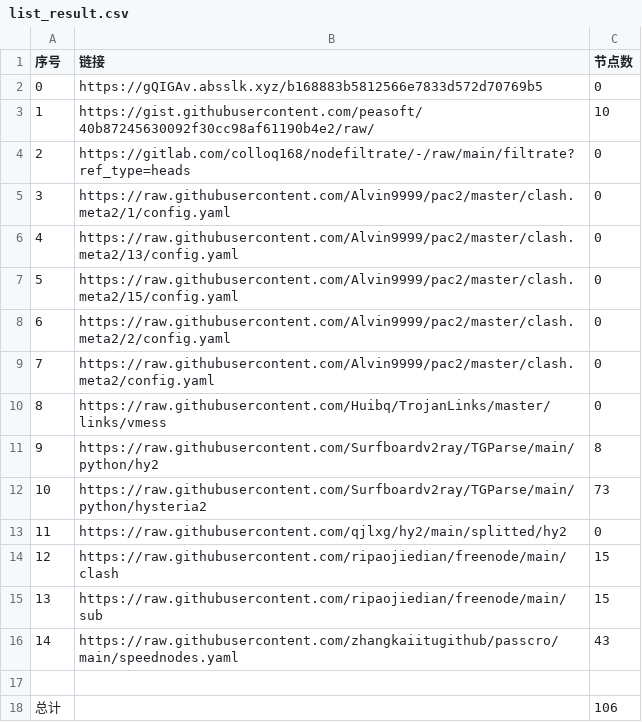
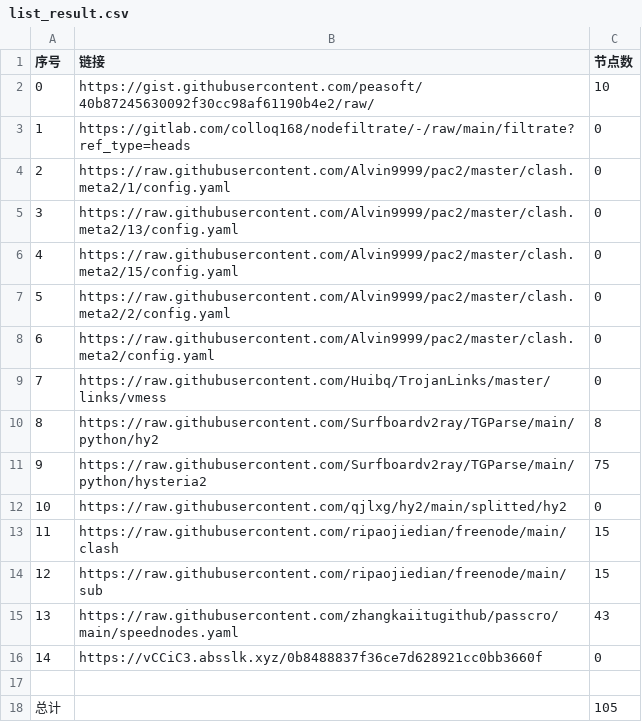
Before and after one commit to AlabasterStone/NoMoreWalls, a CSV file: list_result.csv, drawn as a sheet; removed rows and columns are numbered as before the commit, all else as after; the diff names each change by its address in the sheet, - before the commit and + after, or states it on an @@ line.

```diff
--- a/list_result.csv
+++ b/list_result.csv
-row 2: 0 | https://gQIGAv.absslk.xyz/b168883b5812566e7833d572d70769b5 | 0
@@ column A (序号) renumbered between rows 2 and 15 @@
-C11 (节点数): 73
+C11 (节点数): 75
+row 16: 14 | https://vCCiC3.absslk.xyz/0b8488837f36ce7d628921cc0bb3660f | 0
-C18 (节点数): 106
+C18 (节点数): 105
```
Also changed, not shown: 7 other files.
